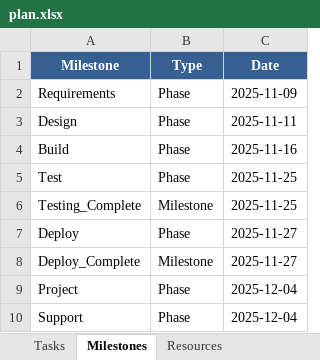
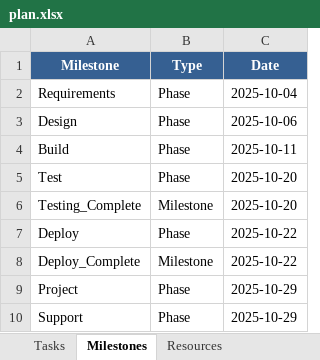
Before and after one commit to kevinmcaleer/noodleplanner, an Excel workbook: plan.xlsx, sheet Milestones, drawn as a sheet; values as stored, in another font and other column widths than the file's, no borders; the diff names each change by its address in the sheet, - before the commit and + after, or states it on an @@ line.

```diff
--- a/plan.xlsx (sheet Milestones)
+++ b/plan.xlsx (sheet Milestones)
-C2 (Date): 2025-11-09
+C2 (Date): 2025-10-04
-C3 (Date): 2025-11-11
+C3 (Date): 2025-10-06
-C4 (Date): 2025-11-16
+C4 (Date): 2025-10-11
-C5:C6 (Date): 2025-11-25
+C5:C6 (Date): 2025-10-20
-C7:C8 (Date): 2025-11-27
+C7:C8 (Date): 2025-10-22
-C9:C10 (Date): 2025-12-04
+C9:C10 (Date): 2025-10-29
```
Also changed, not shown: sheet Tasks, sheet Resources, 2 other files.
